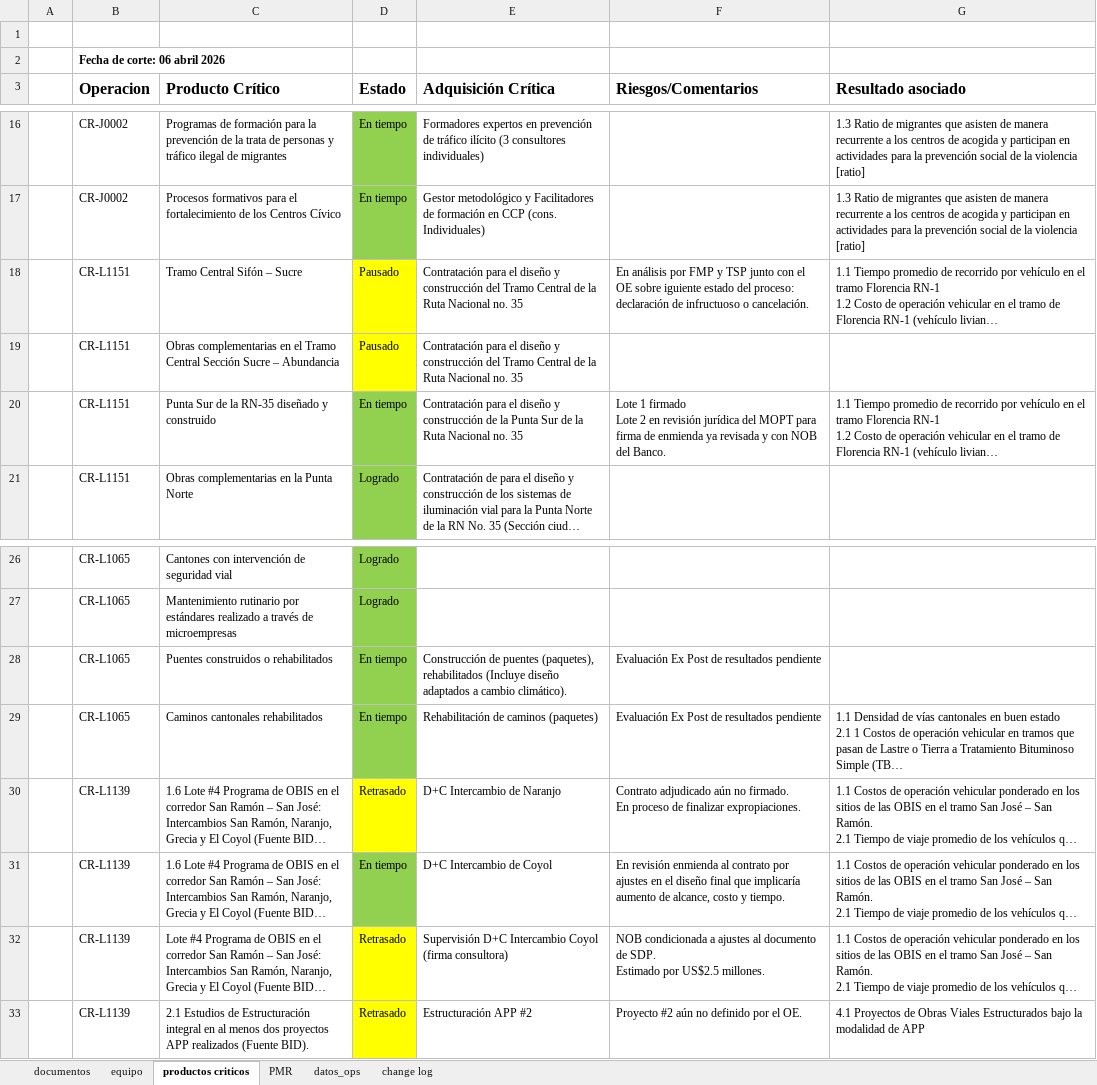
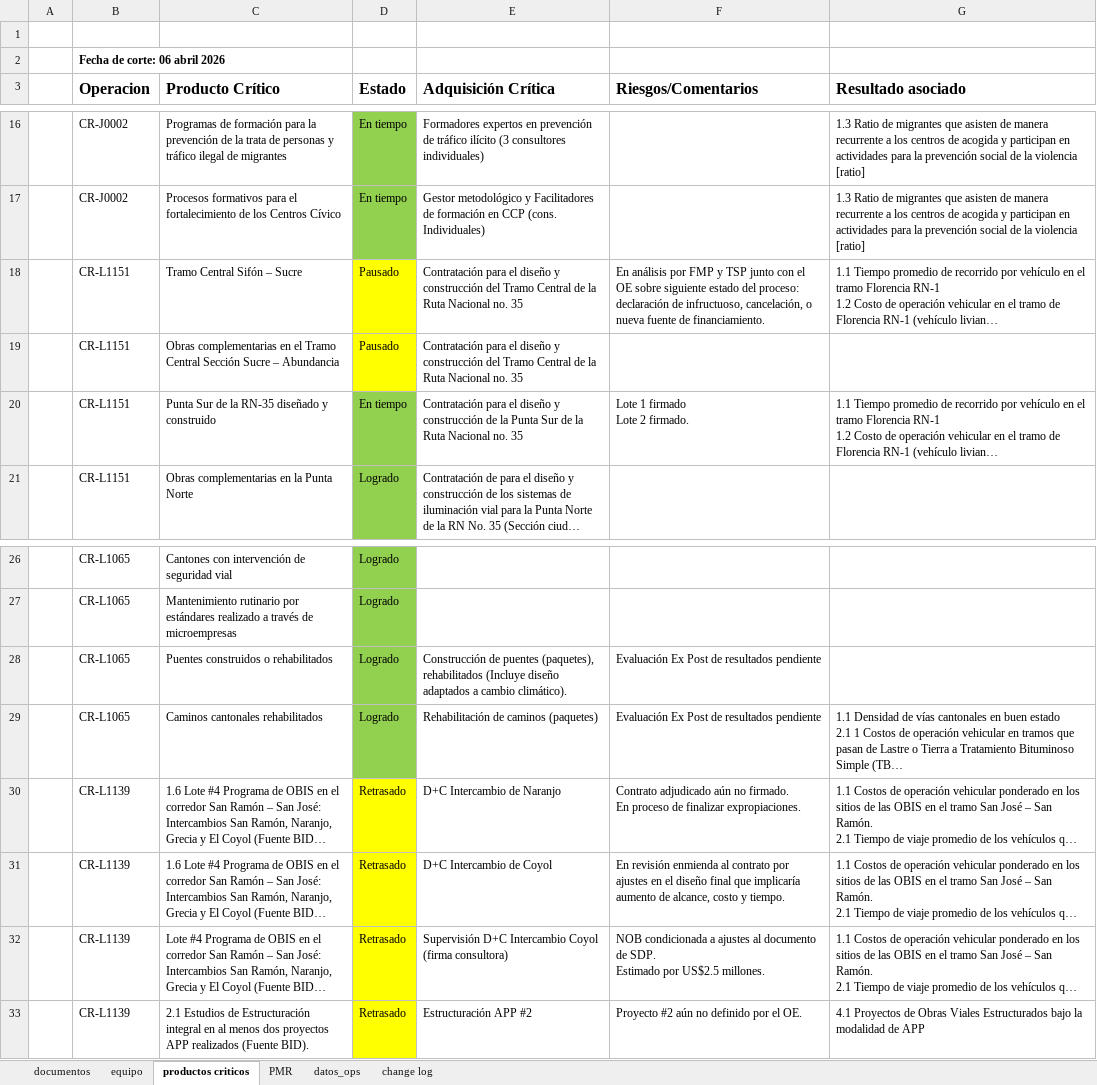
Before and after one commit to aborbonm/torre-control-ccr, an Excel workbook: torre_de_control_CCR.xlsx, sheet productos criticos, drawn as a sheet; only a part is shown, gaps mark what is left out; long unchanged cells end in …; values as stored, in another font and other column widths than the file's, no borders; the diff names each change by its address in the sheet, - before the commit and + after, or states it on an @@ line.

```diff
--- a/torre_de_control_CCR.xlsx (sheet productos criticos)
+++ b/torre_de_control_CCR.xlsx (sheet productos criticos)
-F18 (Riesgos/Comentarios): …OE sobre iguiente estado del proceso: declaración de infructuoso o cancelación.
+F18 (Riesgos/Comentarios): …OE sobre siguiente estado del proceso: declaración de infructuoso, cancelación, o nueva fuente de financiamiento.
-F20 (Riesgos/Comentarios): …Lote 2 en revisión jurídica del MOPT para firma de enmienda ya revisada y con NOB del Banco.
+F20 (Riesgos/Comentarios): …Lote 2 firmado.
-D28:D29 (Estado): En tiempo
+D28:D29 (Estado): Logrado
-D31 (Estado): En tiempo
+D31 (Estado): Retrasado
-D31 fill: #92D050
+D31 fill: #FFFF00
```
Also changed, not shown: sheet change log, torre_de_control_CCR - Copy.xlsx.
